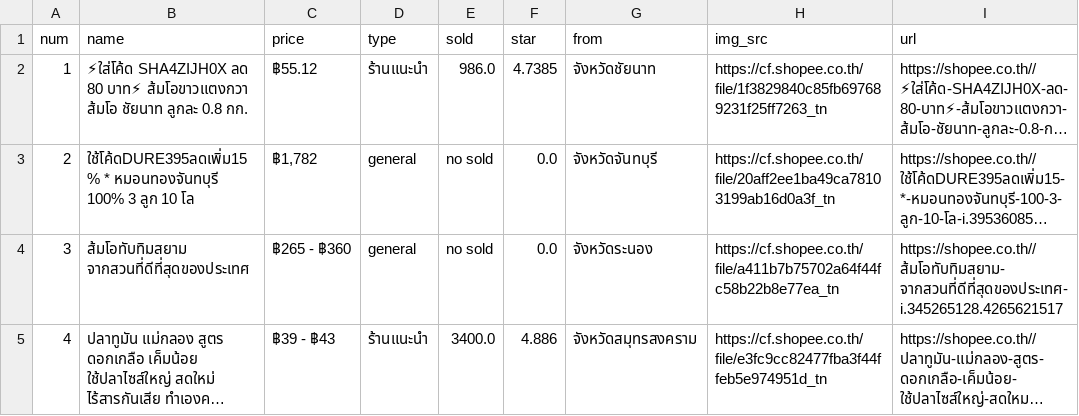
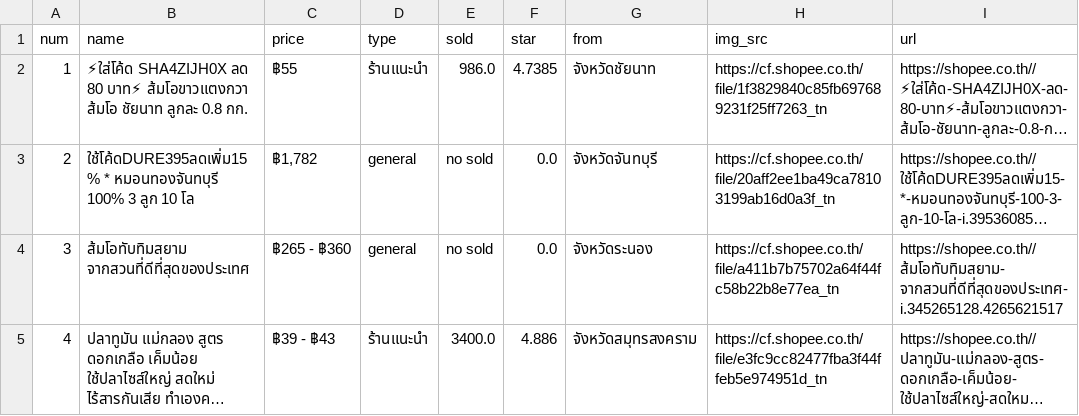
Before and after one commit to mac11886/nodeJSDB, a CSV file: sqlapp/shopee-search.csv, drawn as a sheet; only a part is shown; long unchanged cells end in …; the diff names each change by its address in the sheet, - before the commit and + after, or states it on an @@ line.

```diff
--- a/sqlapp/shopee-search.csv
+++ b/sqlapp/shopee-search.csv
-C2 (price): ฿55.12
+C2 (price): ฿55
```
Also changed, not shown: 8 other files.
